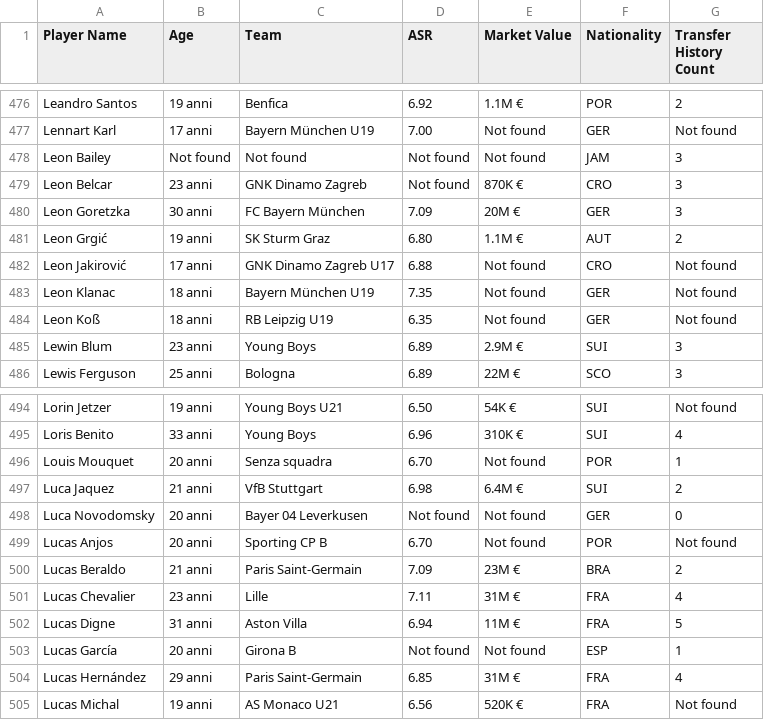
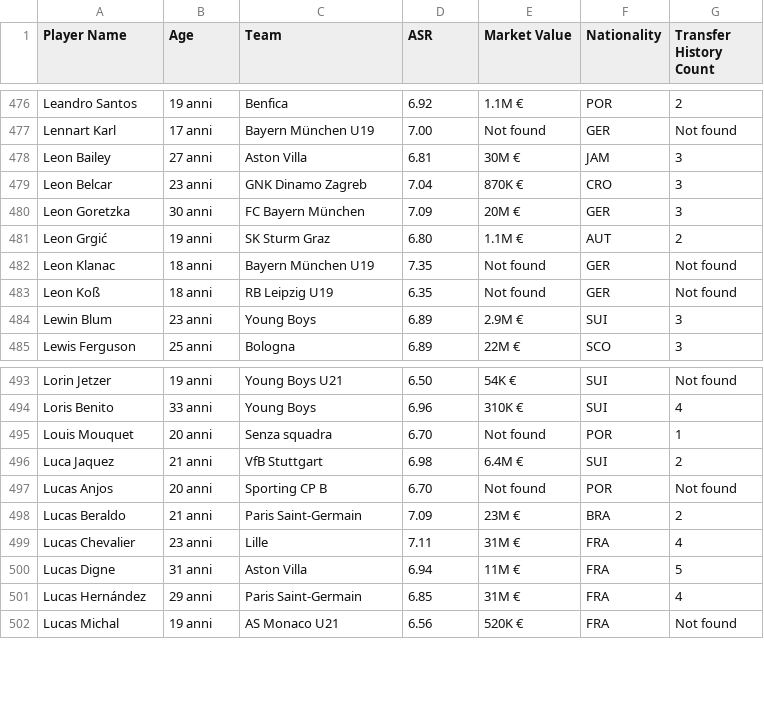
Before and after one commit to Klay06/Eco-Scouting-Predicting-Sustainable-Football-Player-Market-Value, a CSV file: players_full_data.csv, drawn as a sheet; only a part is shown, gaps mark what is left out.

Commit message:
Update players_full_data.csv

```diff
--- a/players_full_data.csv
+++ b/players_full_data.csv
@@ -478,7 +478,6 @@ Leandro Santos,19 anni,Benfica,6.92,1.1M €,POR,2
 Lennart Karl,17 anni,Bayern München U19,7.00,Not found,GER,Not found
-Leon Bailey,Not found,Not found,Not found,Not found,JAM,3
-Leon Belcar,23 anni,GNK Dinamo Zagreb,Not found,870K €,CRO,3
+Leon Bailey,27 anni,Aston Villa,6.81,30M €,JAM,3
+Leon Belcar,23 anni,GNK Dinamo Zagreb,7.04,870K €,CRO,3
 Leon Goretzka,30 anni,FC Bayern München,7.09,20M €,GER,3
 Leon Grgić,19 anni,SK Sturm Graz,6.80,1.1M €,AUT,2
-Leon Jakirović,17 anni,GNK Dinamo Zagreb U17,6.88,Not found,CRO,Not found
 Leon Klanac,18 anni,Bayern München U19,7.35,Not found,GER,Not found
@@ -498,3 +497,2 @@ Louis Mouquet,20 anni,Senza squadra,6.70,Not found,POR,1
 Luca Jaquez,21 anni,VfB Stuttgart,6.98,6.4M €,SUI,2
-Luca Novodomsky,20 anni,Bayer 04 Leverkusen,Not found,Not found,GER,0
 Lucas Anjos,20 anni,Sporting CP B,6.70,Not found,POR,Not found
@@ -503,3 +501,2 @@ Lucas Chevalier,23 anni,Lille,7.11,31M €,FRA,4
 Lucas Digne,31 anni,Aston Villa,6.94,11M €,FRA,5
-Lucas García,20 anni,Girona B,Not found,Not found,ESP,1
 Lucas Hernández,29 anni,Paris Saint-Germain,6.85,31M €,FRA,4
```
